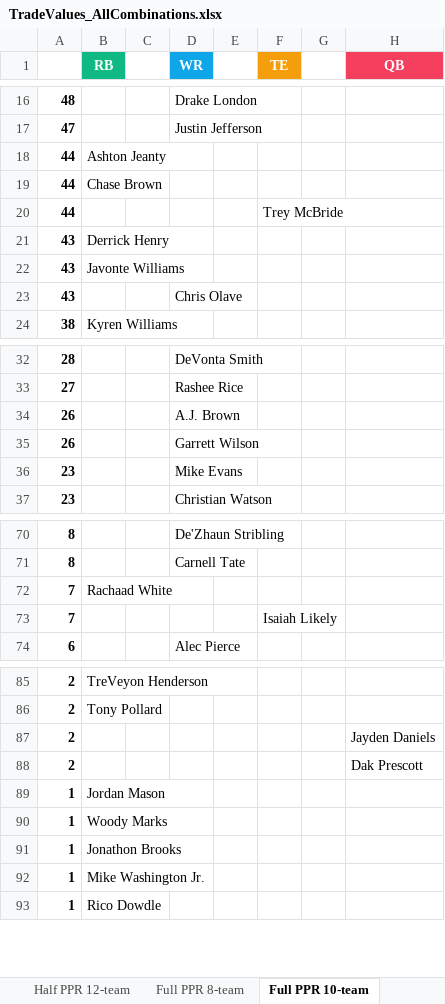
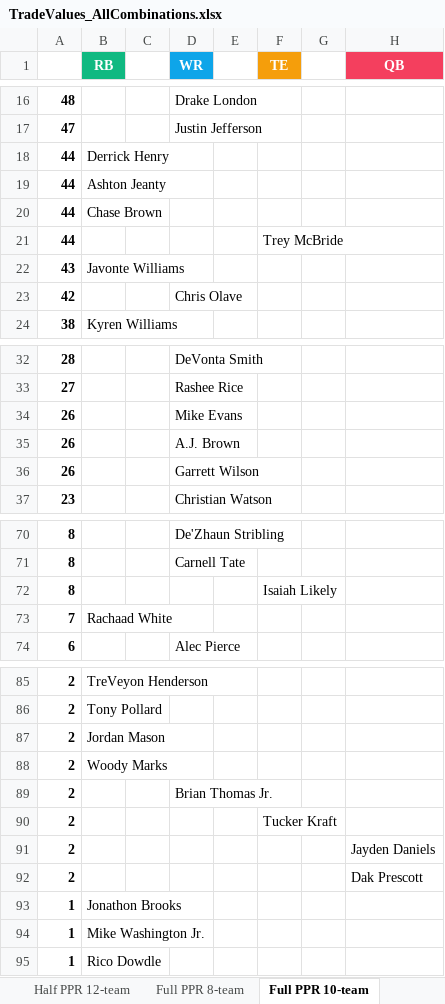
Before and after one commit to seoularpro/OddsVis, an Excel workbook: TradeValueSheets/TradeValues_AllCombinations.xlsx, sheet Full PPR 10-team, drawn as a sheet; only a part is shown, gaps mark what is left out; values as stored, in another font and other column widths than the file's, no borders; removed rows and columns are numbered as before the commit, all else as after; the diff covers the shown part only; the diff names each change by its address in the sheet, - before the commit and + after, or states it on an @@ line.

```diff
--- a/TradeValueSheets/TradeValues_AllCombinations.xlsx (sheet Full PPR 10-team)
+++ b/TradeValueSheets/TradeValues_AllCombinations.xlsx (sheet Full PPR 10-team)
+row 18: 44 | Derrick Henry
-row 21: 43 | Derrick Henry
-A23: 43
+A23: 42
+row 34: 26 |  |  | Mike Evans
-row 36: 23 |  |  | Mike Evans
+row 72: 8 |  |  |  |  | Isaiah Likely
-row 73: 7 |  |  |  |  | Isaiah Likely
+row 87: 2 | Jordan Mason
+row 88: 2 | Woody Marks
+row 89: 2 |  |  | Brian Thomas Jr.
+row 90: 2 |  |  |  |  | Tucker Kraft
-row 89: 1 | Jordan Mason
-row 90: 1 | Woody Marks
```
Also changed, not shown: 1 added row and 3 removed rows elsewhere in this sheet, sheet Half PPR 12-team, sheet Half PPR 10-team, sheet Half PPR 8-team, sheet Full PPR 12-team, sheet Full PPR 8-team, sheet Standard 12-team, 2 more sheets, TradeValueSheets/TradeValues_FullPPR_10team.xlsx, TradeValueSheets/TradeValues_FullPPR_8team.xlsx, 18 other files.
